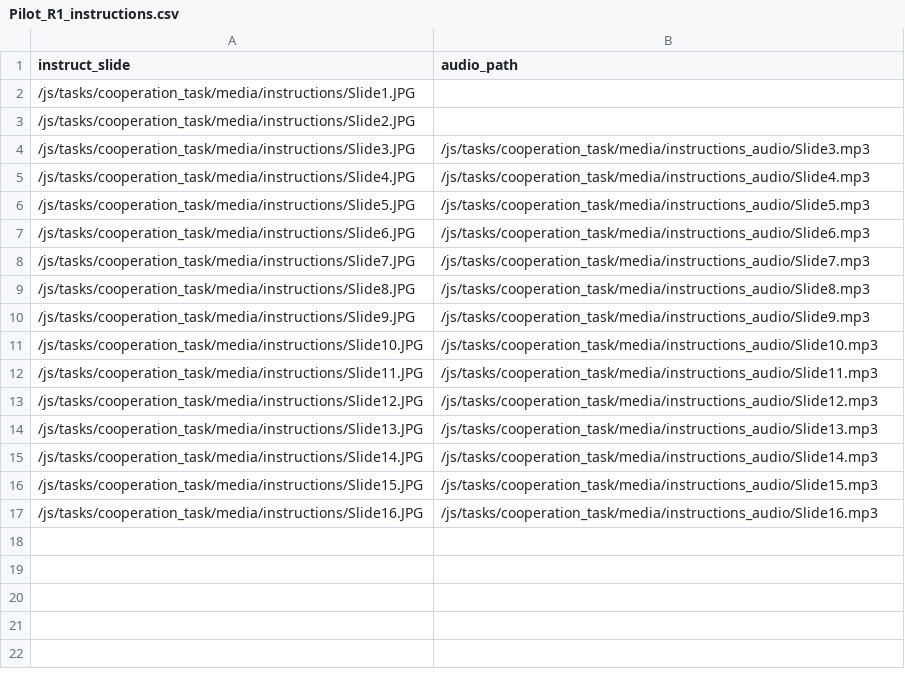
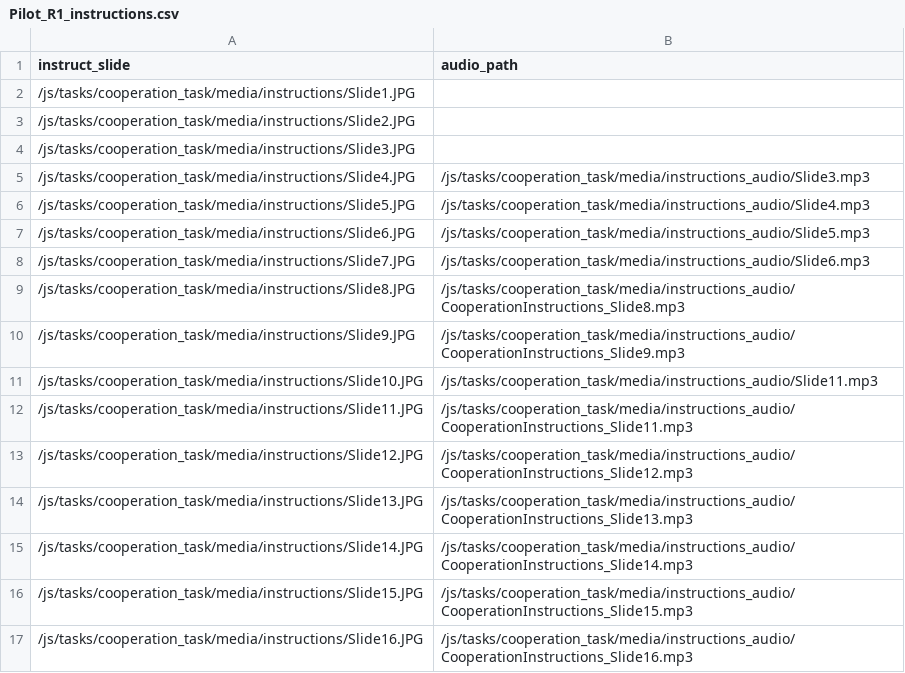
Before and after one commit to laureate-institute-for-brain-research/StimToolOnline, a CSV file: public/js/tasks/cooperation_task/media/Pilot_R1_instructions.csv, drawn as a sheet.

Commit message:
WB instructions updates and Horizon task/schedule updates

```diff
--- a/public/js/tasks/cooperation_task/media/Pilot_R1_instructions.csv
+++ b/public/js/tasks/cooperation_task/media/Pilot_R1_instructions.csv
@@ -3,15 +3,15 @@
 /js/tasks/cooperation_task/media/instructions/Slide2.JPG,
-/js/tasks/cooperation_task/media/instructions/Slide3.JPG,/js/tasks/cooperation_task/media/instructions_audio/Slide3.mp3
-/js/tasks/cooperation_task/media/instructions/Slide4.JPG,/js/tasks/cooperation_task/media/instructions_audio/Slide4.mp3
-/js/tasks/cooperation_task/media/instructions/Slide5.JPG,/js/tasks/cooperation_task/media/instructions_audio/Slide5.mp3
-/js/tasks/cooperation_task/media/instructions/Slide6.JPG,/js/tasks/cooperation_task/media/instructions_audio/Slide6.mp3
-/js/tasks/cooperation_task/media/instructions/Slide7.JPG,/js/tasks/cooperation_task/media/instructions_audio/Slide7.mp3
-/js/tasks/cooperation_task/media/instructions/Slide8.JPG,/js/tasks/cooperation_task/media/instructions_audio/Slide8.mp3
-/js/tasks/cooperation_task/media/instructions/Slide9.JPG,/js/tasks/cooperation_task/media/instructions_audio/Slide9.mp3
-/js/tasks/cooperation_task/media/instructions/Slide10.JPG,/js/tasks/cooperation_task/media/instructions_audio/Slide10.mp3
-/js/tasks/cooperation_task/media/instructions/Slide11.JPG,/js/tasks/cooperation_task/media/instructions_audio/Slide11.mp3
-/js/tasks/cooperation_task/media/instructions/Slide12.JPG,/js/tasks/cooperation_task/media/instructions_audio/Slide12.mp3
-/js/tasks/cooperation_task/media/instructions/Slide13.JPG,/js/tasks/cooperation_task/media/instructions_audio/Slide13.mp3
-/js/tasks/cooperation_task/media/instructions/Slide14.JPG,/js/tasks/cooperation_task/media/instructions_audio/Slide14.mp3
-/js/tasks/cooperation_task/media/instructions/Slide15.JPG,/js/tasks/cooperation_task/media/instructions_audio/Slide15.mp3
-/js/tasks/cooperation_task/media/instructions/Slide16.JPG,/js/tasks/cooperation_task/media/instructions_audio/Slide16.mp3
+/js/tasks/cooperation_task/media/instructions/Slide3.JPG,
+/js/tasks/cooperation_task/media/instructions/Slide4.JPG,/js/tasks/cooperation_task/media/instructions_audio/Slide3.mp3
+/js/tasks/cooperation_task/media/instructions/Slide5.JPG,/js/tasks/cooperation_task/media/instructions_audio/Slide4.mp3
+/js/tasks/cooperation_task/media/instructions/Slide6.JPG,/js/tasks/cooperation_task/media/instructions_audio/Slide5.mp3
+/js/tasks/cooperation_task/media/instructions/Slide7.JPG,/js/tasks/cooperation_task/media/instructions_audio/Slide6.mp3
+/js/tasks/cooperation_task/media/instructions/Slide8.JPG,/js/tasks/cooperation_task/media/instructions_audio/CooperationInstructions_Slide8.mp3
+/js/tasks/cooperation_task/media/instructions/Slide9.JPG,/js/tasks/cooperation_task/media/instructions_audio/CooperationInstructions_Slide9.mp3
+/js/tasks/cooperation_task/media/instructions/Slide10.JPG,/js/tasks/cooperation_task/media/instructions_audio/Slide11.mp3
+/js/tasks/cooperation_task/media/instructions/Slide11.JPG,/js/tasks/cooperation_task/media/instructions_audio/CooperationInstructions_Slide11.mp3
+/js/tasks/cooperation_task/media/instructions/Slide12.JPG,/js/tasks/cooperation_task/media/instructions_audio/CooperationInstructions_Slide12.mp3
+/js/tasks/cooperation_task/media/instructions/Slide13.JPG,/js/tasks/cooperation_task/media/instructions_audio/CooperationInstructions_Slide13.mp3
+/js/tasks/cooperation_task/media/instructions/Slide14.JPG,/js/tasks/cooperation_task/media/instructions_audio/CooperationInstructions_Slide14.mp3
+/js/tasks/cooperation_task/media/instructions/Slide15.JPG,/js/tasks/cooperation_task/media/instructions_audio/CooperationInstructions_Slide15.mp3
+/js/tasks/cooperation_task/media/instructions/Slide16.JPG,/js/tasks/cooperation_task/media/instructions_audio/CooperationInstructions_Slide16.mp3
```
Also changed, not shown: public/js/tasks/social_media/media/Pilot_instruct_slide_R1.csv, public/js/tasks/social_media/media/role_reversal_instruct_schedule.csv, 40 other files.
